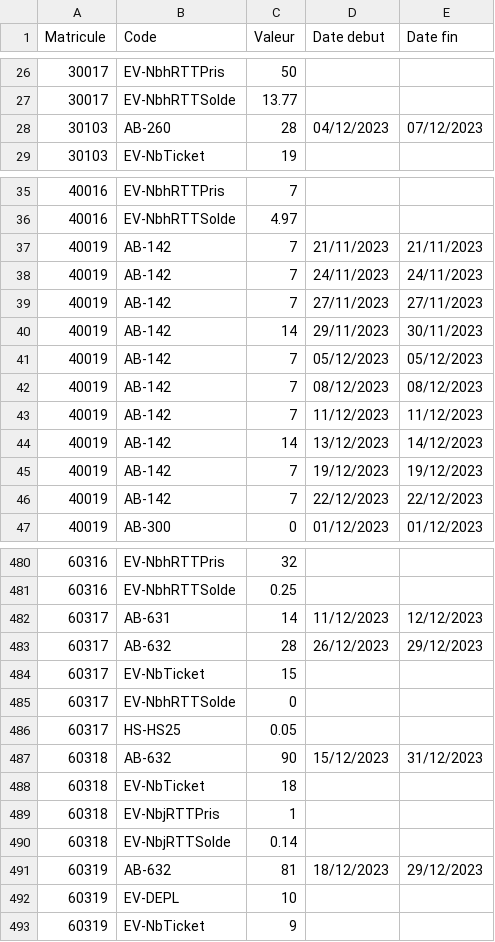
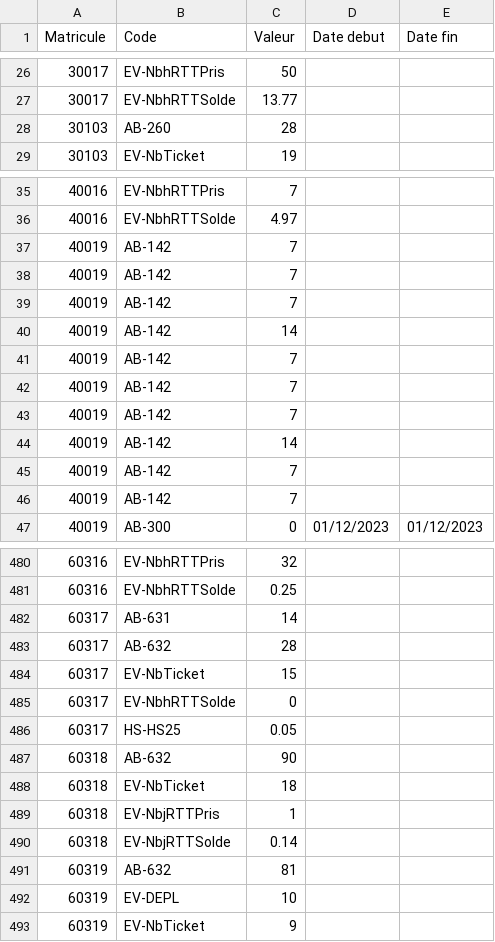
Before and after one commit to societe-inpact/inpactplus_back, a CSV file: storage/csv/ME_03042024.csv, drawn as a sheet; only a part is shown, gaps mark what is left out; the diff covers the shown part only.

```diff
--- a/storage/csv/ME_03042024.csv
+++ b/storage/csv/ME_03042024.csv
@@ -27,3 +27,3 @@ Matricule;Code;Valeur;"Date debut";"Date fin"
 30017;EV-NbhRTTSolde;13.77;;
-30103;AB-260;28;04/12/2023;07/12/2023
+30103;AB-260;28;;
 30103;EV-NbTicket;19;;
@@ -36,12 +36,12 @@ Matricule;Code;Valeur;"Date debut";"Date fin"
 40016;EV-NbhRTTSolde;4.97;;
-40019;AB-142;7;21/11/2023;21/11/2023
-40019;AB-142;7;24/11/2023;24/11/2023
-40019;AB-142;7;27/11/2023;27/11/2023
-40019;AB-142;14;29/11/2023;30/11/2023
-40019;AB-142;7;05/12/2023;05/12/2023
-40019;AB-142;7;08/12/2023;08/12/2023
-40019;AB-142;7;11/12/2023;11/12/2023
-40019;AB-142;14;13/12/2023;14/12/2023
-40019;AB-142;7;19/12/2023;19/12/2023
-40019;AB-142;7;22/12/2023;22/12/2023
+40019;AB-142;7;;
+40019;AB-142;7;;
+40019;AB-142;7;;
+40019;AB-142;14;;
+40019;AB-142;7;;
+40019;AB-142;7;;
+40019;AB-142;7;;
+40019;AB-142;14;;
+40019;AB-142;7;;
+40019;AB-142;7;;
 40019;AB-300;0;01/12/2023;01/12/2023
@@ -481,4 +481,4 @@ Matricule;Code;Valeur;"Date debut";"Date fin"
 60316;EV-NbhRTTSolde;0.25;;
-60317;AB-631;14;11/12/2023;12/12/2023
-60317;AB-632;28;26/12/2023;29/12/2023
+60317;AB-631;14;;
+60317;AB-632;28;;
 60317;EV-NbTicket;15;;
@@ -486,3 +486,3 @@ Matricule;Code;Valeur;"Date debut";"Date fin"
 60317;HS-HS25;0.05;;
-60318;AB-632;90;15/12/2023;31/12/2023
+60318;AB-632;90;;
 60318;EV-NbTicket;18;;
@@ -490,3 +490,3 @@ Matricule;Code;Valeur;"Date debut";"Date fin"
 60318;EV-NbjRTTSolde;0.14;;
-60319;AB-632;81;18/12/2023;29/12/2023
+60319;AB-632;81;;
 60319;EV-DEPL;10;;
```
Also changed, not shown: 30 edited cells elsewhere in this file, 27 other files.
